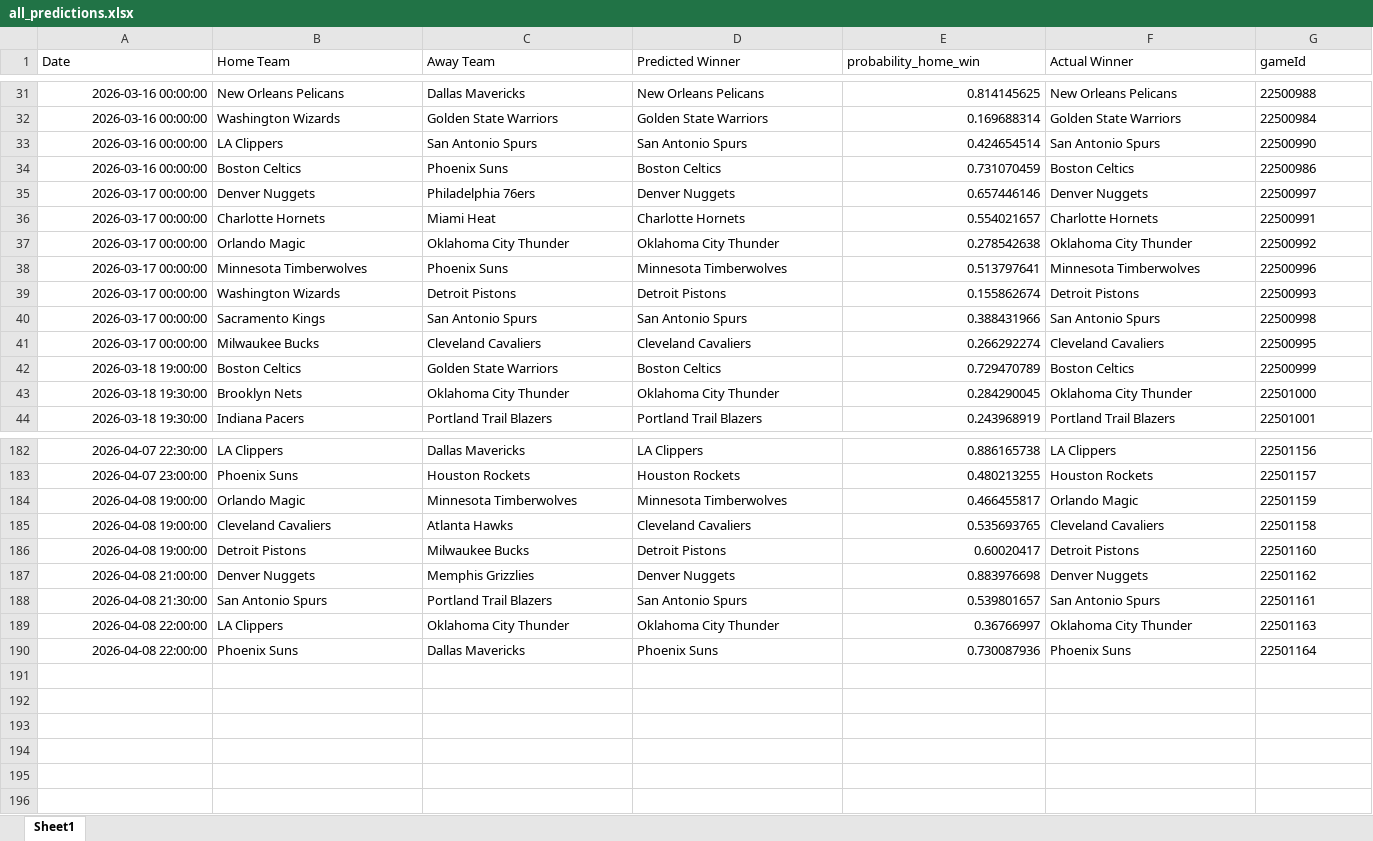
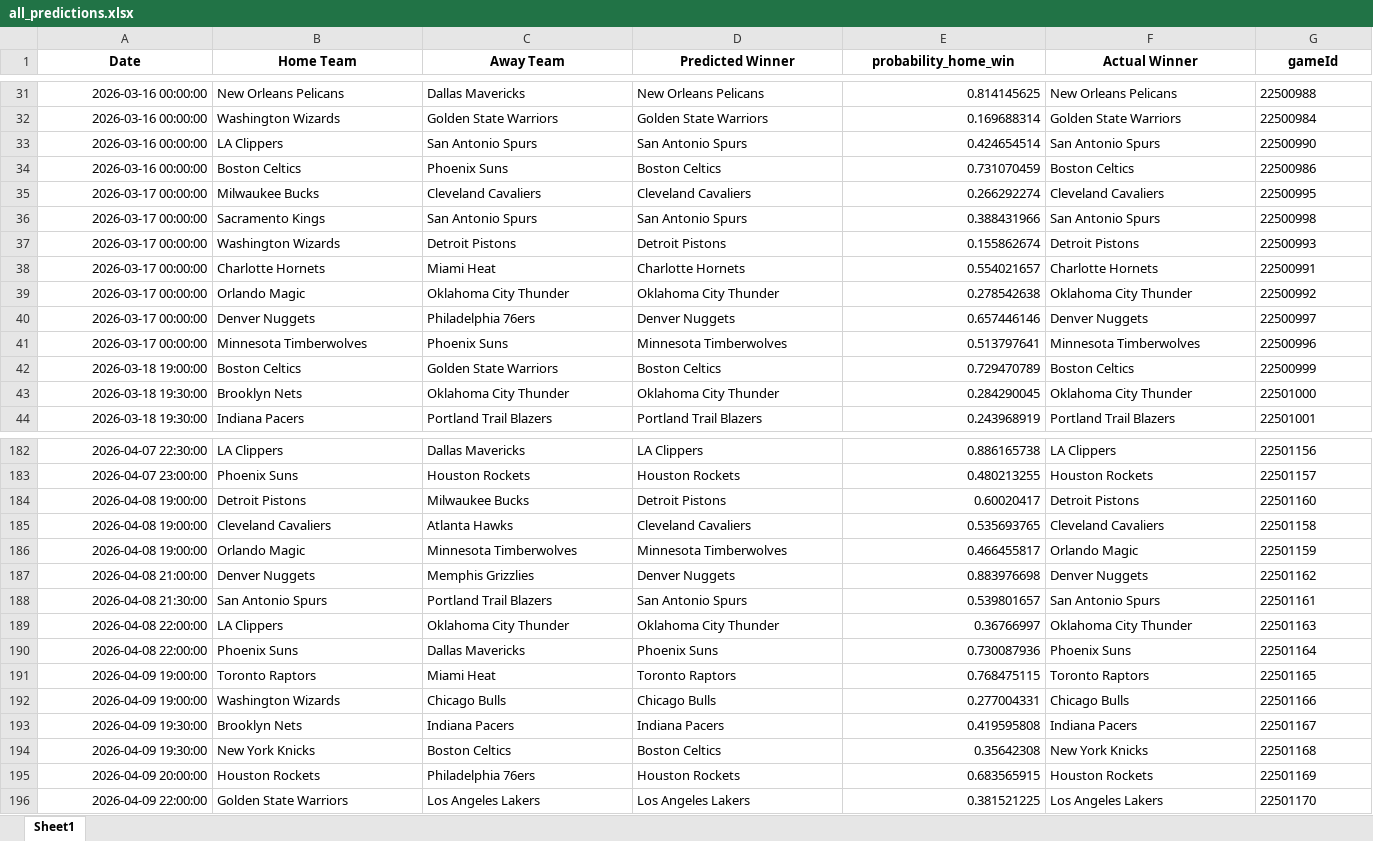
Before and after one commit to mgilzapa/NBA_predicts, an Excel workbook: output/all_predictions.xlsx, sheet Sheet1, drawn as a sheet; only a part is shown, gaps mark what is left out; values as stored, in another font and other column widths than the file's, no borders; the diff covers the shown part only; the diff names each change by its address in the sheet, - before the commit and + after, or states it on an @@ line.

```diff
--- a/output/all_predictions.xlsx (sheet Sheet1)
+++ b/output/all_predictions.xlsx (sheet Sheet1)
@@ A1:G1 bold: off → on, alignment: left → center @@
@@ row 41 moved to row 35: 2026-03-17 00:00:00 @@
@@ row 40 moved to row 36: 2026-03-17 00:00:00 @@
@@ row 39 moved to row 37: 2026-03-17 00:00:00 @@
@@ row 35 moved to row 40: 2026-03-17 00:00:00 @@
@@ row 186 moved to row 184: 2026-04-08 19:00:00 @@
+row 191: 2026-04-09 19:00:00 | Toronto Raptors | Miami Heat | Toronto Raptors | 0.768475115 | Toronto Raptors | 22501165
+row 192: 2026-04-09 19:00:00 | Washington Wizards | Chicago Bulls | Chicago Bulls | 0.277004331 | Chicago Bulls | 22501166
+row 193: 2026-04-09 19:30:00 | Brooklyn Nets | Indiana Pacers | Indiana Pacers | 0.419595808 | Indiana Pacers | 22501167
+row 194: 2026-04-09 19:30:00 | New York Knicks | Boston Celtics | Boston Celtics | 0.35642308 | New York Knicks | 22501168
+row 195: 2026-04-09 20:00:00 | Houston Rockets | Philadelphia 76ers | Houston Rockets | 0.683565915 | Houston Rockets | 22501169
+row 196: 2026-04-09 22:00:00 | Golden State Warriors | Los Angeles Lakers | Los Angeles Lakers | 0.381521225 | Los Angeles Lakers | 22501170
```
Also changed, not shown: 16 moved rows and 1 edited cell elsewhere in this sheet, output/predictions.xlsx, 3 other files.
